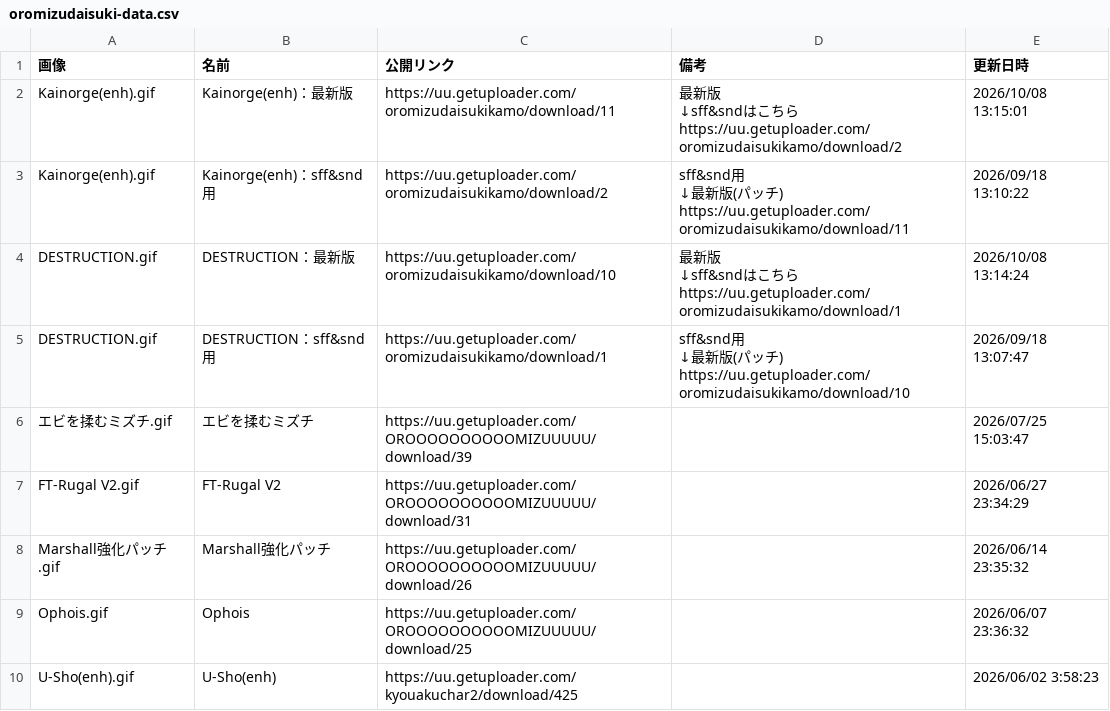
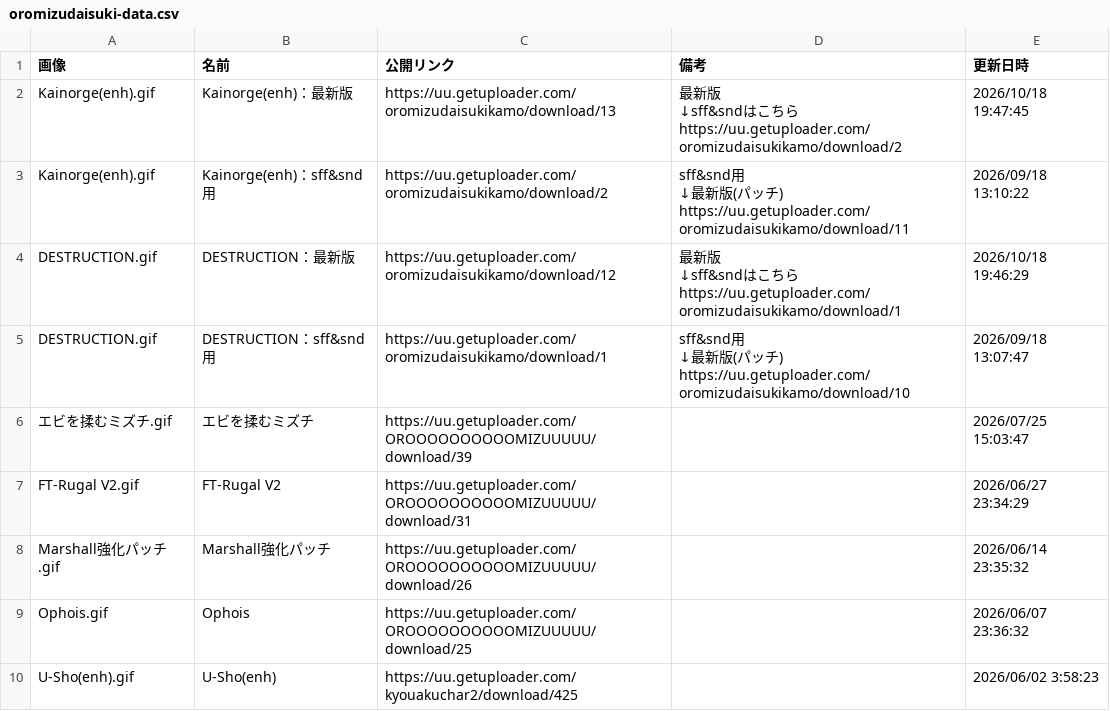
Before and after one commit to mugenjd/list, a CSV file: oromizudaisuki-data.csv, drawn as a sheet; only a part is shown.

Commit message:
Update oromizudaisuki-data.csv

```diff
--- a/oromizudaisuki-data.csv
+++ b/oromizudaisuki-data.csv
@@ -1,5 +1,5 @@
 画像,名前,公開リンク,備考,更新日時
-Kainorge(enh).gif,Kainorge(enh)：最新版,https://uu.getuploader.com/oromizudaisukikamo/download/11,"最新版
-↓sff&sndはこちら
-https://uu.getuploader.com/oromizudaisukikamo/download/2",2026/10/08 13:15:01
+Kainorge(enh).gif,Kainorge(enh)：最新版,https://uu.getuploader.com/oromizudaisukikamo/download/13,"最新版
+↓sff&sndはこちら
+https://uu.getuploader.com/oromizudaisukikamo/download/2",2026/10/18 19:47:45
 Kainorge(enh).gif,Kainorge(enh)：sff&snd用,https://uu.getuploader.com/oromizudaisukikamo/download/2,"sff&snd用
@@ -7,4 +7,4 @@ Kainorge(enh).gif,Kainorge(enh)：sff&snd用,https://uu.getuploader.com/oromizud
 https://uu.getuploader.com/oromizudaisukikamo/download/11",2026/09/18 13:10:22
-DESTRUCTION.gif,DESTRUCTION：最新版,https://uu.getuploader.com/oromizudaisukikamo/download/10,"最新版
-↓sff&sndはこちらhttps://uu.getuploader.com/oromizudaisukikamo/download/1",2026/10/08 13:14:24
+DESTRUCTION.gif,DESTRUCTION：最新版,https://uu.getuploader.com/oromizudaisukikamo/download/12,"最新版
+↓sff&sndはこちらhttps://uu.getuploader.com/oromizudaisukikamo/download/1",2026/10/18 19:46:29
 DESTRUCTION.gif,DESTRUCTION：sff&snd用,https://uu.getuploader.com/oromizudaisukikamo/download/1,"sff&snd用
```
